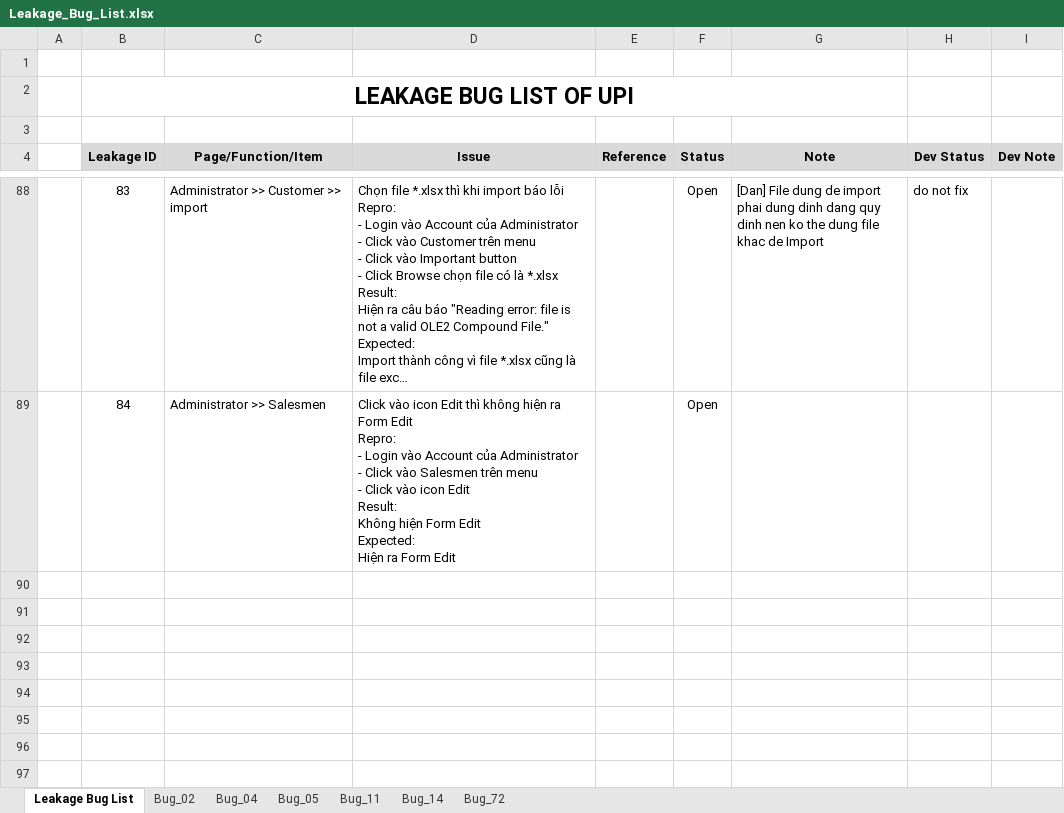
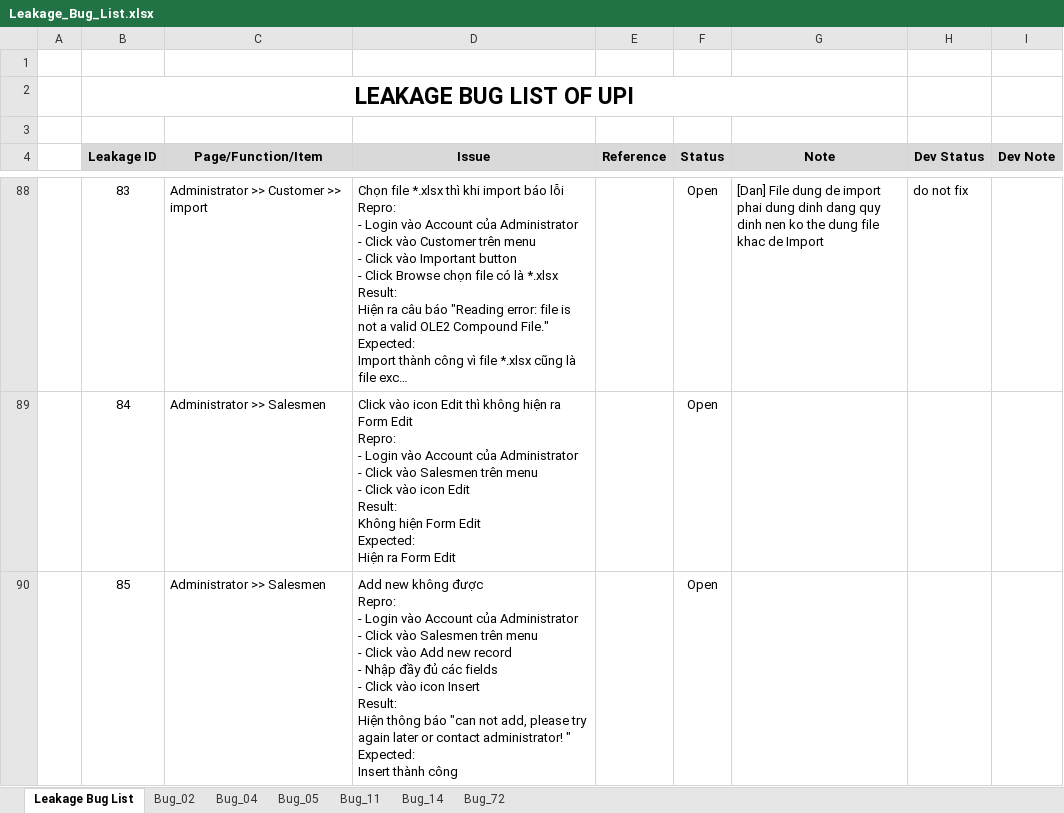
Before and after one commit to groshugo/unitedpharma, an Excel workbook: 04_TESTING/Leakage_Bug_List.xlsx, sheet Leakage Bug List, drawn as a sheet; only a part is shown, gaps mark what is left out; long unchanged cells end in …; values as stored, in another font and other column widths than the file's, no borders; conditional formats not drawn; ↵ is a line break in a cell; the diff names each change by its address in the sheet, - before the commit and + after, or states it on an @@ line.

Commit message:
add new bug

```diff
--- a/04_TESTING/Leakage_Bug_List.xlsx (sheet Leakage Bug List)
+++ b/04_TESTING/Leakage_Bug_List.xlsx (sheet Leakage Bug List)
+row 90:  | 85 | Administrator >> Salesmen | Add new không được ↵ Repro: ↵ - Login vào Account của Administrator ↵ - Click vào Salesmen trên menu ↵ - Click vào Add new record ↵ - Nhập đầy đủ các fields ↵ - Click vào icon Insert ↵ Result: ↵ Hiện thông báo "can not add, please try again later or contact administrator! " ↵ Expected: ↵ Insert thành công |  | Open
```
